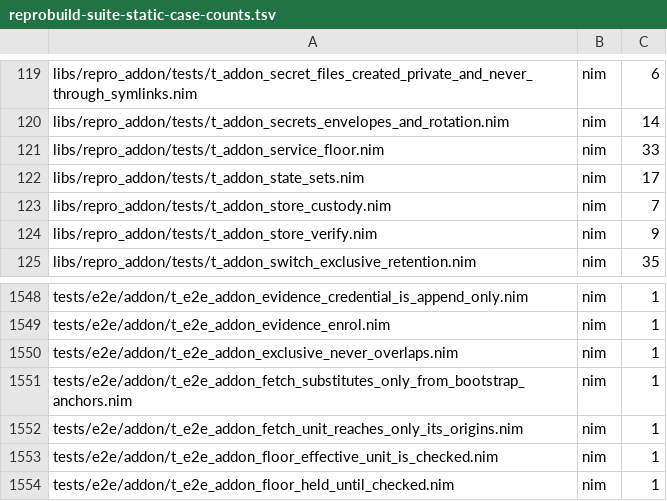
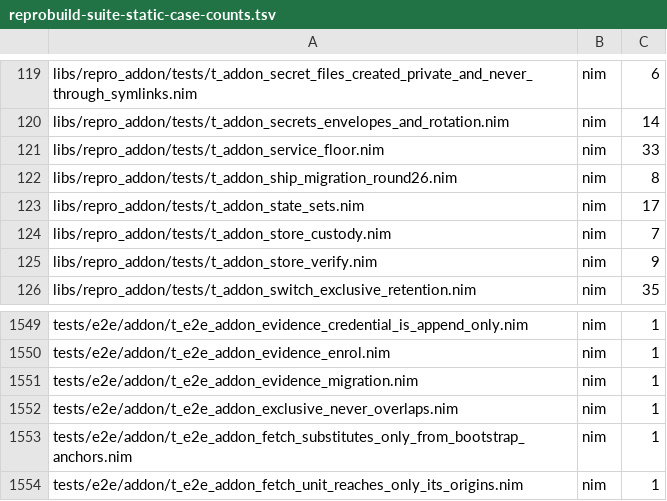
Before and after one commit to metacraft-labs/reprobuild, a TSV file: scripts/reprobuild-suite-static-case-counts.tsv, drawn as a sheet; only a part is shown, gaps mark what is left out; the shorter side is filled out with more unchanged rows.

Commit message:
feat(addon): migrate existing hosts to the confined shipping unit
A host bootstrapped by an earlier engine kept its shipping unit running
as root, and its egress check holding CAP_DAC_OVERRIDE, because the
generation-0 migration only renewed the shipping unit's start timeout.

The migration now renders both units whole: the shipping unit with its
dynamic user, confinement and harvest step, and the egress check with
CAP_NET_ADMIN alone. Both are re-pointed at the applying engine, since
only an engine with these features can run them; an apply that cannot
re-point keeps them as installed. The plan lists the generation-0 units
the switch migrates.

The shipping unit's privileged harvest moves the earlier root outbox and
shipping state (the receipt, the shipping times, the backoff count) into
the dynamic user's state directory. Each queued record is handed over
under its own name and then removed, so a crash in between neither loses
nor duplicates it; a newer state file is kept; nothing ships while the
move is unfinished. No link is followed. Uninstall counts the records
still in the earlier outbox.

A move entry whose removal fails now counts as left, not moved.

The drill gate now also checks that an agent's apply loads the add-on's
nftables table again after it was deleted by hand.

New unit test t_addon_ship_migration_round26 with five falsifying
builds, and a VM gate that bootstraps with an earlier engine, queues
records, upgrades and checks every record ships exactly once.

```diff
--- a/scripts/reprobuild-suite-static-case-counts.tsv
+++ b/scripts/reprobuild-suite-static-case-counts.tsv
@@ -121,2 +121,3 @@ libs/repro_addon/tests/t_addon_secrets_envelopes_and_rotation.nim	nim	14
 libs/repro_addon/tests/t_addon_service_floor.nim	nim	33
+libs/repro_addon/tests/t_addon_ship_migration_round26.nim	nim	8
 libs/repro_addon/tests/t_addon_state_sets.nim	nim	17
@@ -1549,2 +1550,3 @@ tests/e2e/addon/t_e2e_addon_evidence_credential_is_append_only.nim	nim	1
 tests/e2e/addon/t_e2e_addon_evidence_enrol.nim	nim	1
+tests/e2e/addon/t_e2e_addon_evidence_migration.nim	nim	1
 tests/e2e/addon/t_e2e_addon_exclusive_never_overlaps.nim	nim	1
```
Also changed, not shown: 14 other files.
